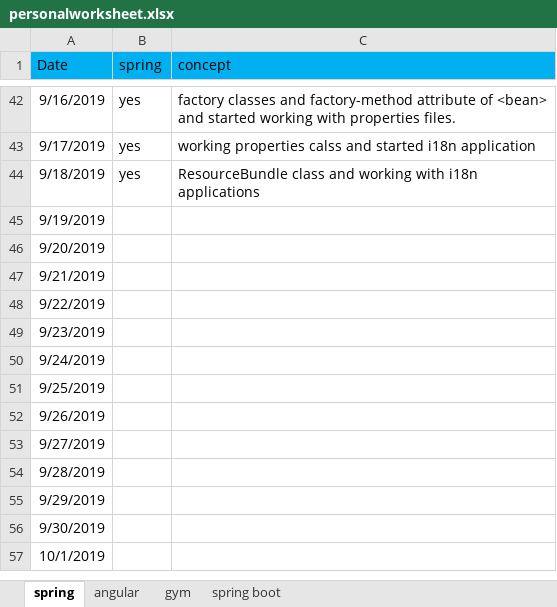
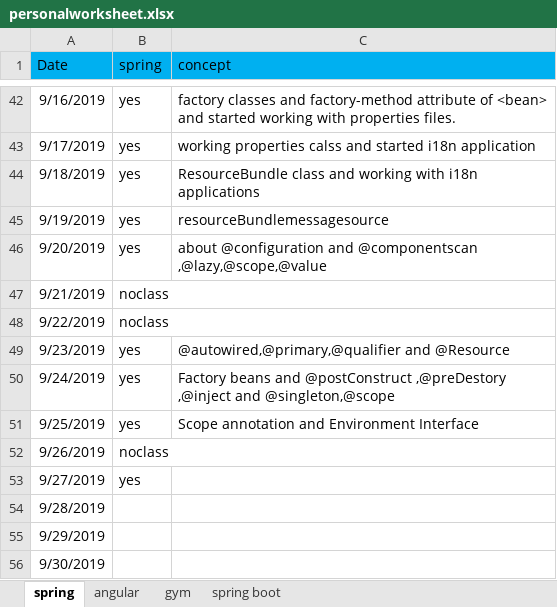
Before and after one commit to saki209/PIO, an Excel workbook: personalworksheet.xlsx, sheet spring, drawn as a sheet; only a part is shown, gaps mark what is left out; the shorter side is filled out with more unchanged rows; values as stored, in another font and other column widths than the file's, no borders; the diff names each change by its address in the sheet, - before the commit and + after, or states it on an @@ line.

```diff
--- a/personalworksheet.xlsx (sheet spring)
+++ b/personalworksheet.xlsx (sheet spring)
-B45:B46 (spring): (empty)
+B45:B46 (spring): yes
-C45 (concept): (empty)
+C45 (concept): resourceBundlemessagesource
-C46 (concept): (empty)
+C46 (concept): about @configuration and @componentscan ,@lazy,@scope,@value
-B47:B48 (spring): (empty)
+B47:B48 (spring): noclass
-B49:B51 (spring): (empty)
+B49:B51 (spring): yes
-C49 (concept): (empty)
+C49 (concept): @autowired,@primary,@qualifier and @Resource
-C50 (concept): (empty)
+C50 (concept): Factory beans and @postConstruct ,@preDestory ,@inject and @singleton,@scope
-C51 (concept): (empty)
+C51 (concept): Scope annotation and Environment Interface
-B52 (spring): (empty)
+B52 (spring): noclass
-B53 (spring): (empty)
+B53 (spring): yes
```
Also changed, not shown: sheet angular, sheet spring boot, sheet gym.
